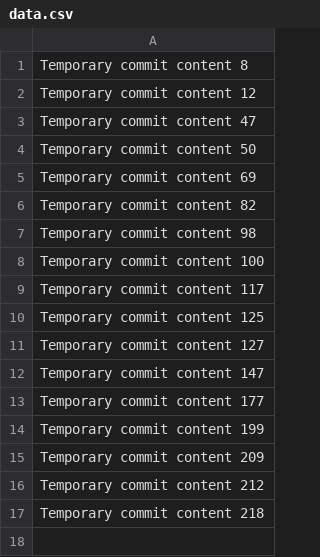
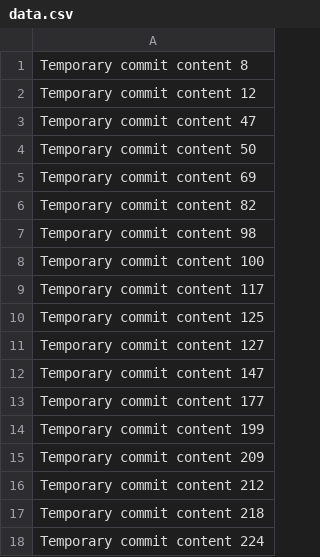
Before and after one commit to PQOJR/fluffy-octo-giggle, a CSV file: data.csv, drawn as a sheet; the diff names each change by its address in the sheet, - before the commit and + after, or states it on an @@ line.

```diff
--- a/data.csv
+++ b/data.csv
+row 18: Temporary commit content 224
```
